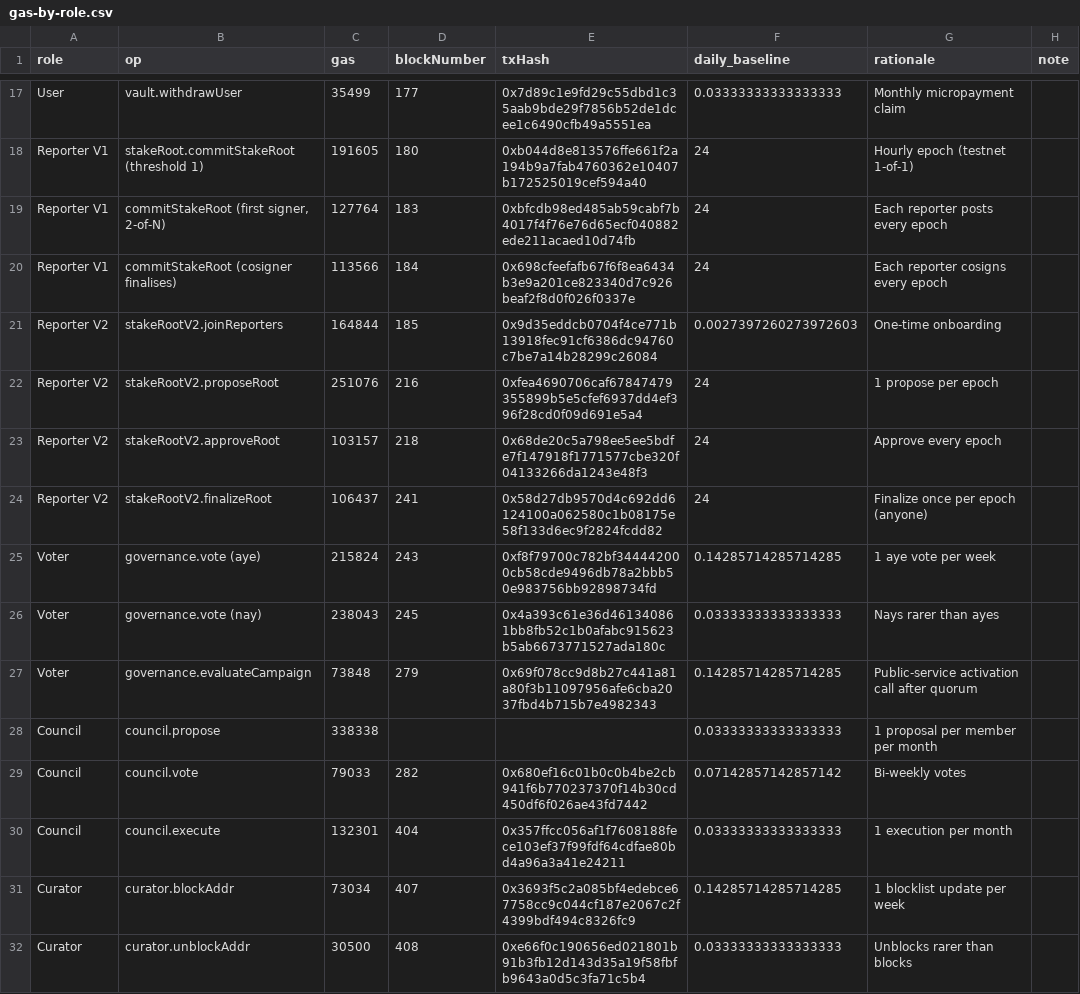
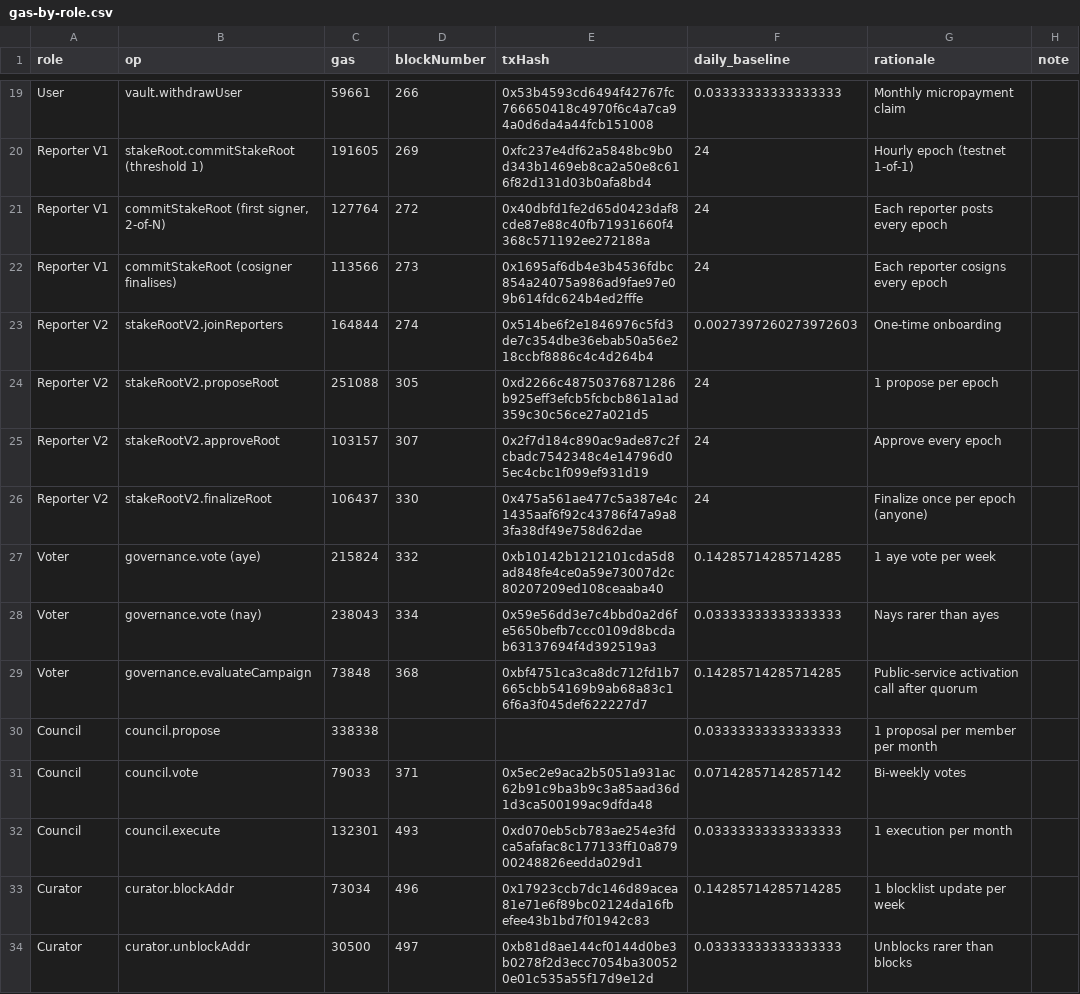
Before and after one commit to Baronvonbonbon/datum, a CSV file: alpha-5/docs/gas-by-role.csv, drawn as a sheet; only a part is shown, gaps mark what is left out; the diff covers the shown part only.

```diff
--- a/alpha-5/docs/gas-by-role.csv
+++ b/alpha-5/docs/gas-by-role.csv
@@ -17,16 +19,16 @@ role,op,gas,blockNumber,txHash,daily_baseline,rationale,note
-"User","vault.withdrawUser",35499,177,0x7d89c1e9fd29c55dbd1c35aab9bde29f7856b52de1dcee1c6490cfb49a5551ea,0.03333333333333333,"Monthly micropayment claim",""
-"Reporter V1","stakeRoot.commitStakeRoot (threshold 1)",191605,180,0xb044d8e813576ffe661f2a194b9a7fab4760362e10407b172525019cef594a40,24,"Hourly epoch (testnet 1-of-1)",""
-"Reporter V1","commitStakeRoot (first signer, 2-of-N)",127764,183,0xbfcdb98ed485ab59cabf7b4017f4f76e76d65ecf040882ede211acaed10d74fb,24,"Each reporter posts every epoch",""
-"Reporter V1","commitStakeRoot (cosigner finalises)",113566,184,0x698cfeefafb67f6f8ea6434b3e9a201ce823340d7c926beaf2f8d0f026f0337e,24,"Each reporter cosigns every epoch",""
-"Reporter V2","stakeRootV2.joinReporters",164844,185,0x9d35eddcb0704f4ce771b13918fec91cf6386dc94760c7be7a14b28299c26084,0.0027397260273972603,"One-time onboarding",""
-"Reporter V2","stakeRootV2.proposeRoot",251076,216,0xfea4690706caf67847479355899b5e5cfef6937dd4ef396f28cd0f09d691e5a4,24,"1 propose per epoch",""
-"Reporter V2","stakeRootV2.approveRoot",103157,218,0x68de20c5a798ee5ee5bdfe7f147918f1771577cbe320f04133266da1243e48f3,24,"Approve every epoch",""
-"Reporter V2","stakeRootV2.finalizeRoot",106437,241,0x58d27db9570d4c692dd6124100a062580c1b08175e58f133d6ec9f2824fcdd82,24,"Finalize once per epoch (anyone)",""
-"Voter","governance.vote (aye)",215824,243,0xf8f79700c782bf344442000cb58cde9496db78a2bbb50e983756bb92898734fd,0.14285714285714285,"1 aye vote per week",""
-"Voter","governance.vote (nay)",238043,245,0x4a393c61e36d461340861bb8fb52c1b0afabc915623b5ab6673771527ada180c,0.03333333333333333,"Nays rarer than ayes",""
-"Voter","governance.evaluateCampaign",73848,279,0x69f078cc9d8b27c441a81a80f3b11097956afe6cba2037fbd4b715b7e4982343,0.14285714285714285,"Public-service activation call after quorum",""
+"User","vault.withdrawUser",59661,266,0x53b4593cd6494f42767fc766650418c4970f6c4a7ca94a0d6da4a44fcb151008,0.03333333333333333,"Monthly micropayment claim",""
+"Reporter V1","stakeRoot.commitStakeRoot (threshold 1)",191605,269,0xfc237e4df62a5848bc9b0d343b1469eb8ca2a50e8c616f82d131d03b0afa8bd4,24,"Hourly epoch (testnet 1-of-1)",""
+"Reporter V1","commitStakeRoot (first signer, 2-of-N)",127764,272,0x40dbfd1fe2d65d0423daf8cde87e88c40fb71931660f4368c571192ee272188a,24,"Each reporter posts every epoch",""
+"Reporter V1","commitStakeRoot (cosigner finalises)",113566,273,0x1695af6db4e3b4536fdbc854a24075a986ad9fae97e09b614fdc624b4ed2fffe,24,"Each reporter cosigns every epoch",""
+"Reporter V2","stakeRootV2.joinReporters",164844,274,0x514be6f2e1846976c5fd3de7c354dbe36ebab50a56e218ccbf8886c4c4d264b4,0.0027397260273972603,"One-time onboarding",""
+"Reporter V2","stakeRootV2.proposeRoot",251088,305,0xd2266c48750376871286b925eff3efcb5fcbcb861a1ad359c30c56ce27a021d5,24,"1 propose per epoch",""
+"Reporter V2","stakeRootV2.approveRoot",103157,307,0x2f7d184c890ac9ade87c2fcbadc7542348c4e14796d05ec4cbc1f099ef931d19,24,"Approve every epoch",""
+"Reporter V2","stakeRootV2.finalizeRoot",106437,330,0x475a561ae477c5a387e4c1435aaf6f92c43786f47a9a83fa38df49e758d62dae,24,"Finalize once per epoch (anyone)",""
+"Voter","governance.vote (aye)",215824,332,0xb10142b1212101cda5d8ad848fe4ce0a59e73007d2c80207209ed108ceaaba40,0.14285714285714285,"1 aye vote per week",""
+"Voter","governance.vote (nay)",238043,334,0x59e56dd3e7c4bbd0a2d6fe5650befb7ccc0109d8bcdab63137694f4d392519a3,0.03333333333333333,"Nays rarer than ayes",""
+"Voter","governance.evaluateCampaign",73848,368,0xbf4751ca3ca8dc712fd1b7665cbb54169b9ab68a83c16f6a3f045def622227d7,0.14285714285714285,"Public-service activation call after quorum",""
 "Council","council.propose",338338,,,0.03333333333333333,"1 proposal per member per month",""
-"Council","council.vote",79033,282,0x680ef16c01b0c0b4be2cb941f6b770237370f14b30cd450df6f026ae43fd7442,0.07142857142857142,"Bi-weekly votes",""
-"Council","council.execute",132301,404,0x357ffcc056af1f7608188fece103ef37f99fdf64cdfae80bd4a96a3a41e24211,0.03333333333333333,"1 execution per month",""
-"Curator","curator.blockAddr",73034,407,0x3693f5c2a085bf4edebce67758cc9c044cf187e2067c2f4399bdf494c8326fc9,0.14285714285714285,"1 blocklist update per week",""
-"Curator","curator.unblockAddr",30500,408,0xe66f0c190656ed021801b91b3fb12d143d35a19f58fbfb9643a0d5c3fa71c5b4,0.03333333333333333,"Unblocks rarer than blocks",""
+"Council","council.vote",79033,371,0x5ec2e9aca2b5051a931ac62b91c9ba3b9c3a85aad36d1d3ca500199ac9dfda48,0.07142857142857142,"Bi-weekly votes",""
+"Council","council.execute",132301,493,0xd070eb5cb783ae254e3fdca5afafac8c177133ff10a87900248826eedda029d1,0.03333333333333333,"1 execution per month",""
+"Curator","curator.blockAddr",73034,496,0x17923ccb7dc146d89acea81e71e6f89bc02124da16fbefee43b1bd7f01942c83,0.14285714285714285,"1 blocklist update per week",""
+"Curator","curator.unblockAddr",30500,497,0xb81d8ae144cf0144d0be3b0278f2d3ecc7054ba300520e01c535a55f17d9e12d,0.03333333333333333,"Unblocks rarer than blocks",""
```
Also changed, not shown: 13 added rows and 34 edited cells elsewhere in this file, 2 other files.
